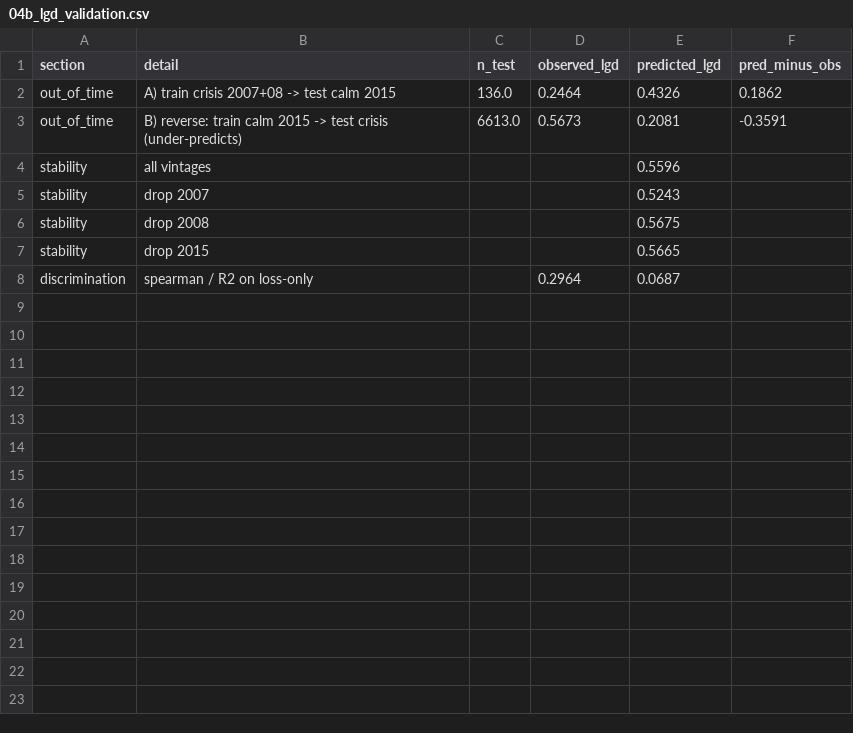
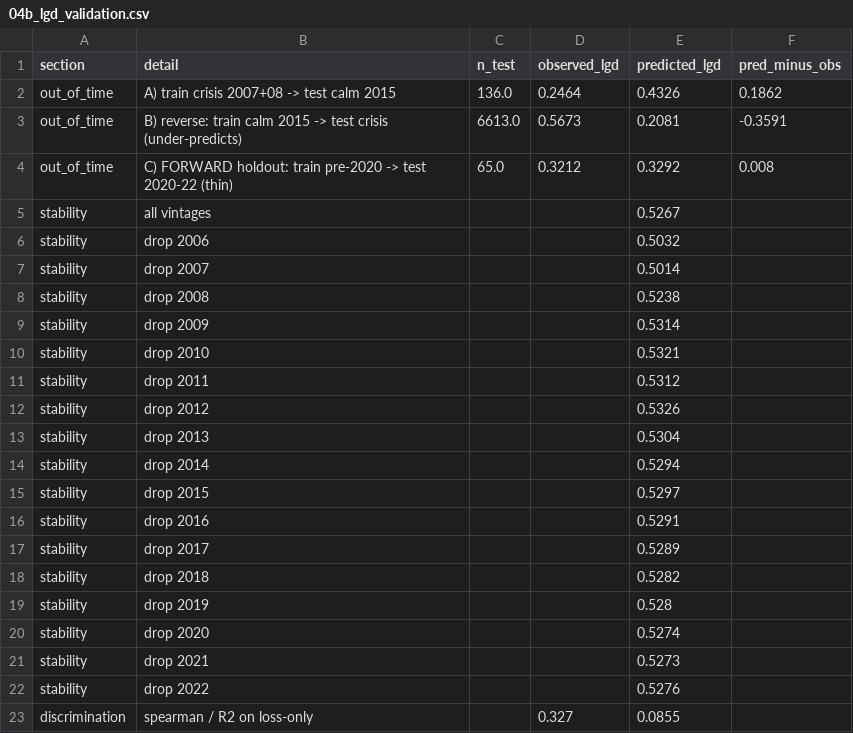
Before and after one commit to Jane511/mortgage-credit-risk-pd-lgd-ead, a CSV file: outputs/tables/04b_lgd_validation.csv, drawn as a sheet.

```diff
--- a/outputs/tables/04b_lgd_validation.csv
+++ b/outputs/tables/04b_lgd_validation.csv
@@ -3,6 +3,21 @@ out_of_time,A) train crisis 2007+08 -> test calm 2015,136.0,0.2464,0.4326,0.1862
 out_of_time,B) reverse: train calm 2015 -> test crisis (under-predicts),6613.0,0.5673,0.2081,-0.3591
-stability,all vintages,,,0.5596,
-stability,drop 2007,,,0.5243,
-stability,drop 2008,,,0.5675,
-stability,drop 2015,,,0.5665,
-discrimination,spearman / R2 on loss-only,,0.2964,0.0687,
+out_of_time,C) FORWARD holdout: train pre-2020 -> test 2020-22 (thin),65.0,0.3212,0.3292,0.008
+stability,all vintages,,,0.5267,
+stability,drop 2006,,,0.5032,
+stability,drop 2007,,,0.5014,
+stability,drop 2008,,,0.5238,
+stability,drop 2009,,,0.5314,
+stability,drop 2010,,,0.5321,
+stability,drop 2011,,,0.5312,
+stability,drop 2012,,,0.5326,
+stability,drop 2013,,,0.5304,
+stability,drop 2014,,,0.5294,
+stability,drop 2015,,,0.5297,
+stability,drop 2016,,,0.5291,
+stability,drop 2017,,,0.5289,
+stability,drop 2018,,,0.5282,
+stability,drop 2019,,,0.528,
+stability,drop 2020,,,0.5274,
+stability,drop 2021,,,0.5273,
+stability,drop 2022,,,0.5276,
+discrimination,spearman / R2 on loss-only,,0.327,0.0855,
```
Also changed, not shown: outputs/tables/00_data_quality.csv, outputs/tables/01_default_lgd_by_vintage.csv, 56 other files.
